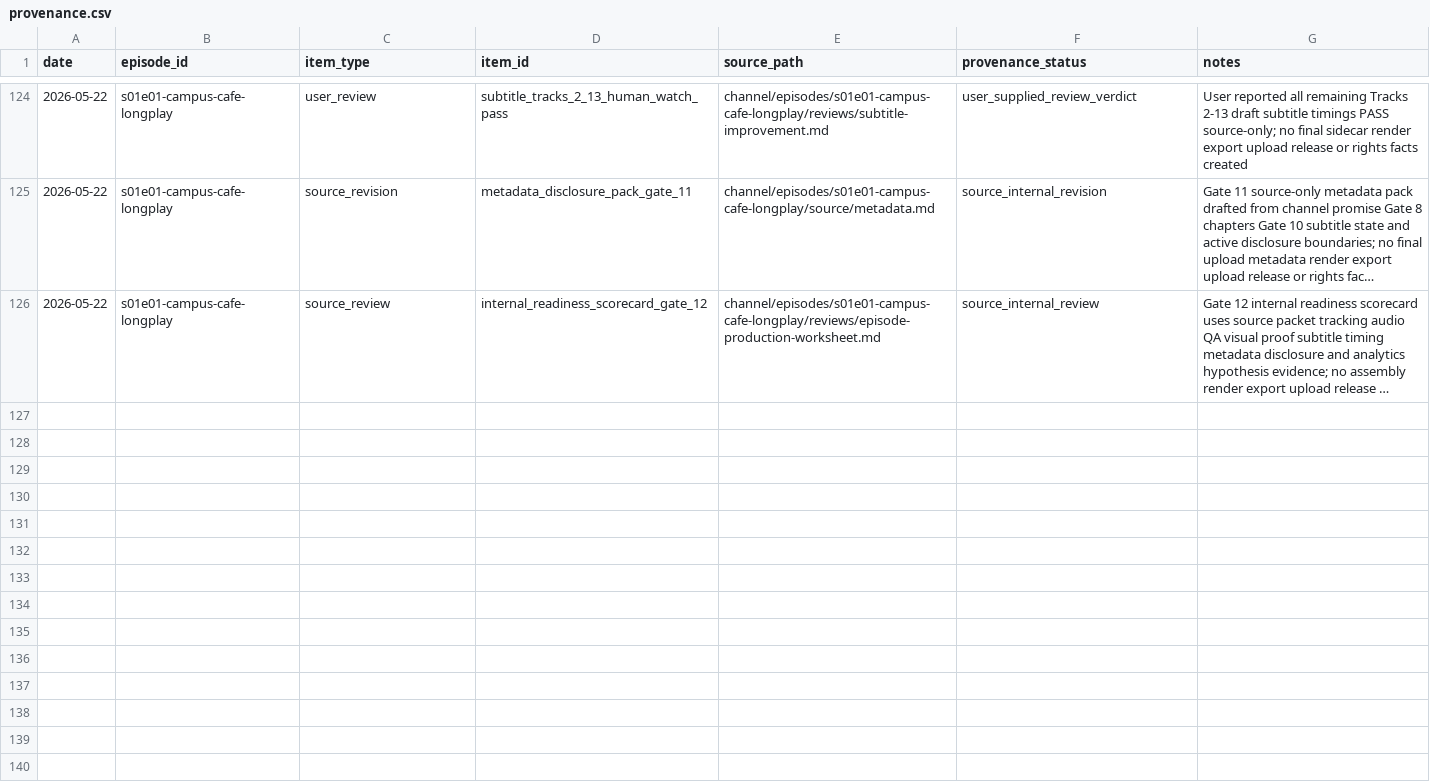
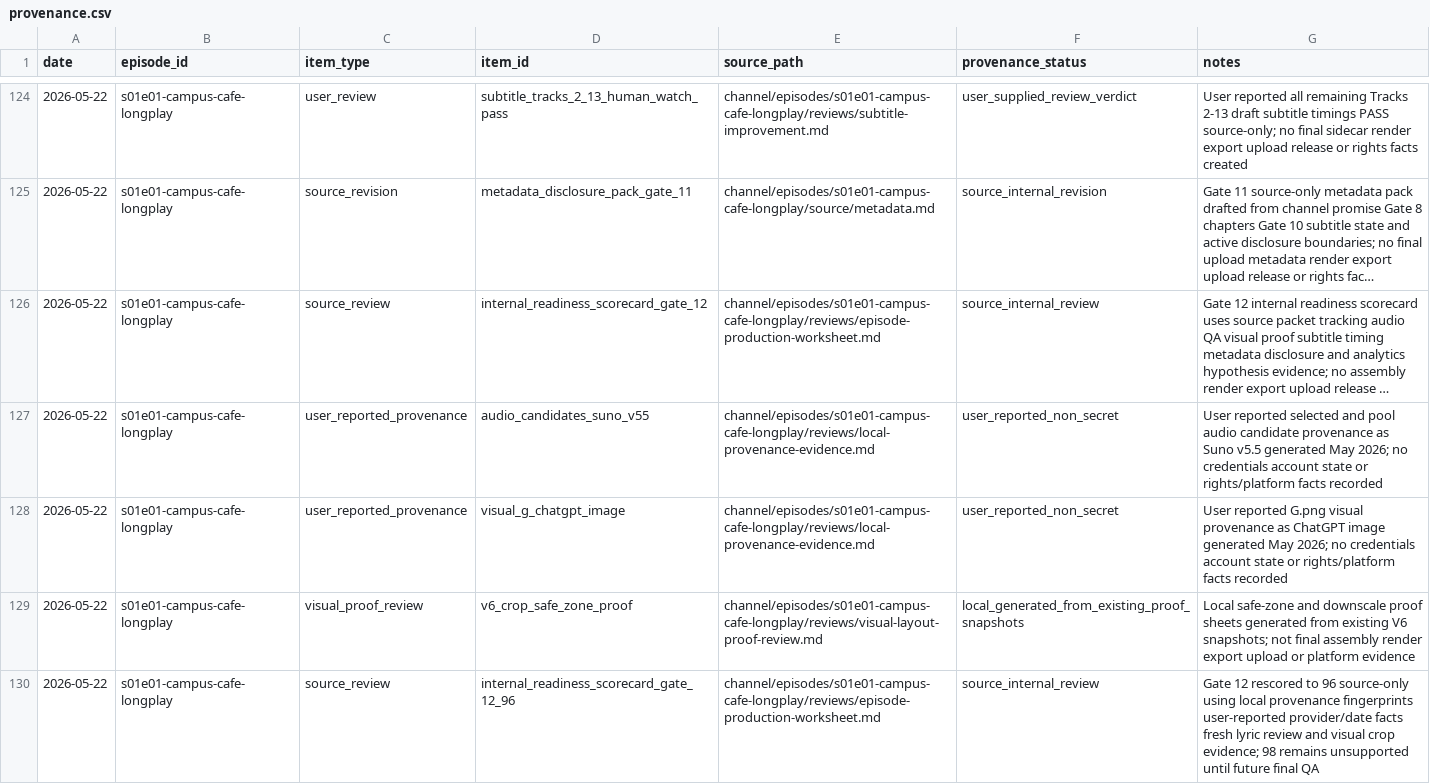
Before and after one commit to myr-air/zodiac-leo, a CSV file: channel/episodes/s01e01-campus-cafe-longplay/tracking/provenance.csv, drawn as a sheet; only a part is shown, gaps mark what is left out; long unchanged cells end in …; the diff names each change by its address in the sheet, - before the commit and + after, or states it on an @@ line.

```diff
--- a/channel/episodes/s01e01-campus-cafe-longplay/tracking/provenance.csv
+++ b/channel/episodes/s01e01-campus-cafe-longplay/tracking/provenance.csv
+row 127: 2026-05-22 | s01e01-campus-cafe-longplay | user_reported_provenance | audio_candidates_suno_v55 | channel/episodes/s01e01-campus-cafe-longplay/reviews/local-provenance-evidence.md | user_reported_non_secret | User reported selected and pool audio candidate provenance as Suno v5.5 generated May 2026; no credentials account state or rights/platform facts recorded
+row 128: 2026-05-22 | s01e01-campus-cafe-longplay | user_reported_provenance | visual_g_chatgpt_image | channel/episodes/s01e01-campus-cafe-longplay/reviews/local-provenance-evidence.md | user_reported_non_secret | User reported G.png visual provenance as ChatGPT image generated May 2026; no credentials account state or rights/platform facts recorded
+row 129: 2026-05-22 | s01e01-campus-cafe-longplay | visual_proof_review | v6_crop_safe_zone_proof | channel/episodes/s01e01-campus-cafe-longplay/reviews/visual-layout-proof-review.md | local_generated_from_existing_proof_snapshots | Local safe-zone and downscale proof sheets generated from existing V6 snapshots; not final assembly render export upload or platform evidence
+row 130: 2026-05-22 | s01e01-campus-cafe-longplay | source_review | internal_readiness_scorecard_gate_12_96 | channel/episodes/s01e01-campus-cafe-longplay/reviews/episode-production-worksheet.md | source_internal_review | Gate 12 rescored to 96 source-only using local provenance fingerprints user-reported provider/date facts fresh lyric review and visual crop evidence; 98 remains unsupported until future final QA
```
Also changed, not shown: channel/episodes/s01e01-campus-cafe-longplay/tracking/assets.csv, channel/episodes/s01e01-campus-cafe-longplay/tracking/decisions.csv, 13 other files.
